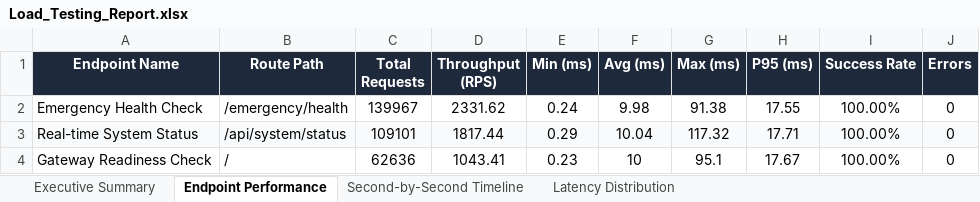
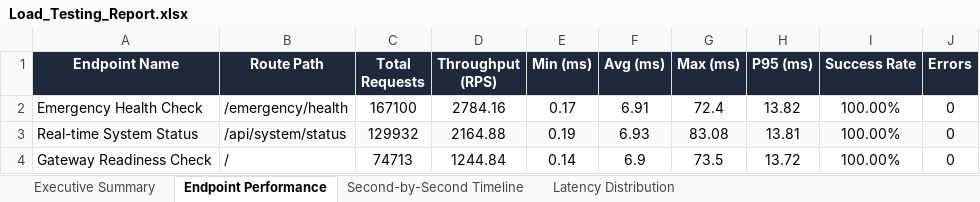
Before and after one commit to Thanujaradhakrishnan04/Trace, an Excel workbook: Load_Testing_Report.xlsx, sheet Endpoint Performance, drawn as a sheet; values as stored, in another font and other column widths than the file's, no borders; the diff names each change by its address in the sheet, - before the commit and + after, or states it on an @@ line.

```diff
--- a/Load_Testing_Report.xlsx (sheet Endpoint Performance)
+++ b/Load_Testing_Report.xlsx (sheet Endpoint Performance)
-C2 (Total Requests): 139967
+C2 (Total Requests): 167100
-D2 (Throughput (RPS)): 2331.62
+D2 (Throughput (RPS)): 2784.16
-E2 (Min (ms)): 0.24
+E2 (Min (ms)): 0.17
-F2 (Avg (ms)): 9.98
+F2 (Avg (ms)): 6.91
-G2 (Max (ms)): 91.38
+G2 (Max (ms)): 72.4
-H2 (P95 (ms)): 17.55
+H2 (P95 (ms)): 13.82
-C3 (Total Requests): 109101
+C3 (Total Requests): 129932
-D3 (Throughput (RPS)): 1817.44
+D3 (Throughput (RPS)): 2164.88
-E3 (Min (ms)): 0.29
+E3 (Min (ms)): 0.19
-F3 (Avg (ms)): 10.04
+F3 (Avg (ms)): 6.93
-G3 (Max (ms)): 117.32
+G3 (Max (ms)): 83.08
-H3 (P95 (ms)): 17.71
+H3 (P95 (ms)): 13.81
-C4 (Total Requests): 62636
+C4 (Total Requests): 74713
-D4 (Throughput (RPS)): 1043.41
+D4 (Throughput (RPS)): 1244.84
-E4 (Min (ms)): 0.23
+E4 (Min (ms)): 0.14
-F4 (Avg (ms)): 10
+F4 (Avg (ms)): 6.9
-G4 (Max (ms)): 95.1
+G4 (Max (ms)): 73.5
-H4 (P95 (ms)): 17.67
+H4 (P95 (ms)): 13.72
```
Also changed, not shown: sheet Second-by-Second Timeline, sheet Executive Summary, sheet Latency Distribution, Vulnerability Test Results/Load_Testing_Report.xlsx.
